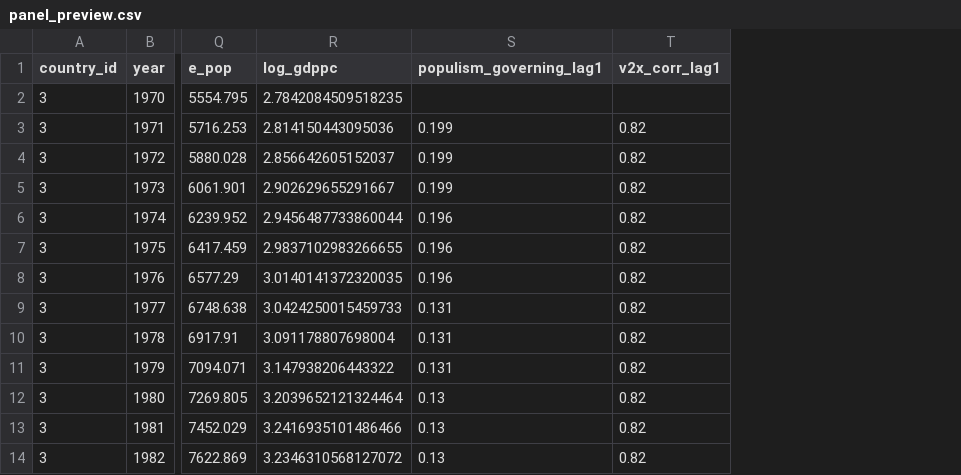
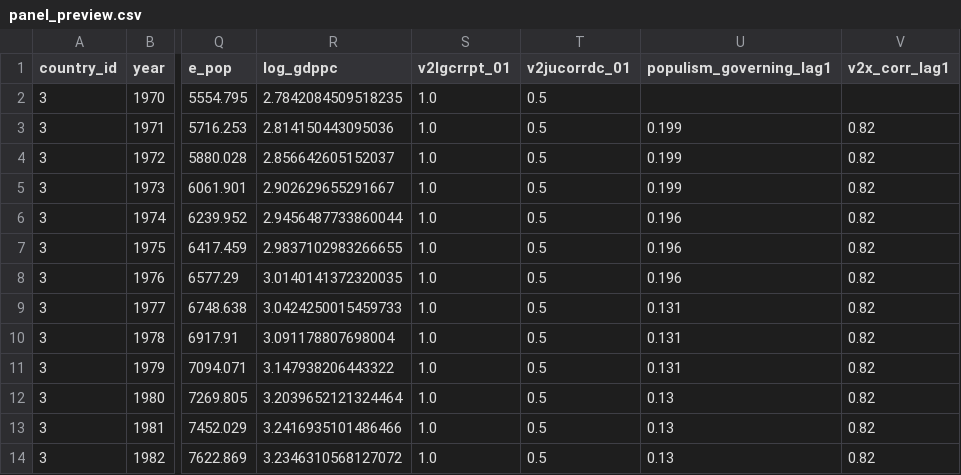
Before and after one commit to VYelisieievV/data-science-lab-bicocca, a CSV file: data/processed/panel_preview.csv, drawn as a sheet; only a part is shown, gaps mark what is left out; the diff names each change by its address in the sheet, - before the commit and + after, or states it on an @@ line.

```diff
--- a/data/processed/panel_preview.csv
+++ b/data/processed/panel_preview.csv
+column S (v2lgcrrpt_01), rows 2-14: all 1.0
+column T (v2jucorrdc_01), rows 2-14: all 0.5
```
Also changed, not shown: 5 other files.
